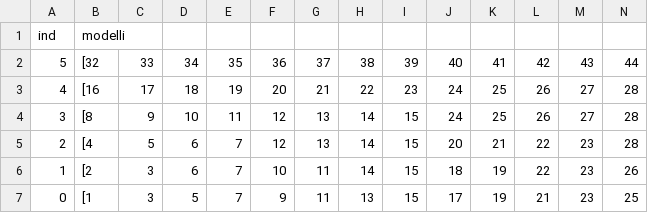
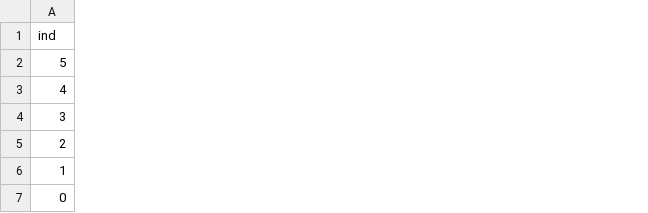
Before and after one commit to Michele997/SSIP, a CSV file: mod6.csv, drawn as a sheet; only a part is shown; removed rows and columns are numbered as before the commit, all else as after; the diff covers the shown part only; the diff names each change by its address in the sheet, - before the commit and + after, or states it on an @@ line.

Commit message:
Update mod6.csv

```diff
--- a/mod6.csv
+++ b/mod6.csv
-column B (modelli), rows 2-7: [32 | [16 | [8 | [4 | [2 | [1
-column C, rows 2-7: 33 | 17 | 9 | 5 | 3 | 3
-column D, rows 2-7: 34 | 18 | 10 | 6 | 6 | 5
-column E, rows 2-7: 35 | 19 | 11 | 7 | 7 | 7
-column F, rows 2-7: 36 | 20 | 12 | 12 | 10 | 9
-column G, rows 2-7: 37 | 21 | 13 | 13 | 11 | 11
-column H, rows 2-7: 38 | 22 | 14 | 14 | 14 | 13
-column I, rows 2-7: 39 | 23 | 15 | 15 | 15 | 15
-column J, rows 2-7: 40 | 24 | 24 | 20 | 18 | 17
-column K, rows 2-7: 41 | 25 | 25 | 21 | 19 | 19
-column L, rows 2-7: 42 | 26 | 26 | 22 | 22 | 21
-column M, rows 2-7: 43 | 27 | 27 | 23 | 23 | 23
-column N, rows 2-7: 44 | 28 | 28 | 28 | 26 | 25
```
Also changed, not shown: 1 added column and 19 removed columns elsewhere in this file.
